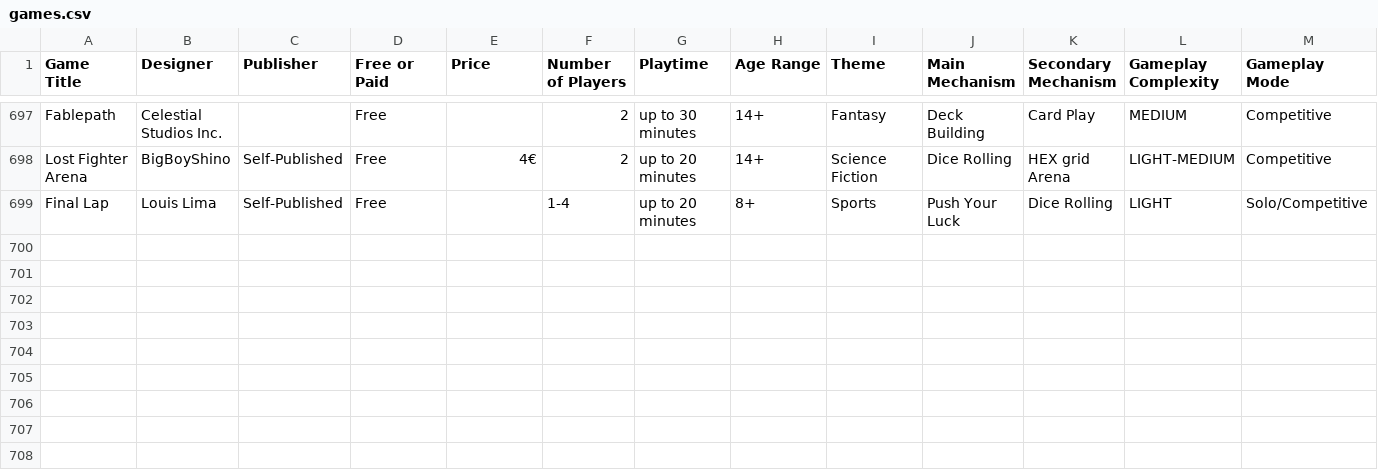
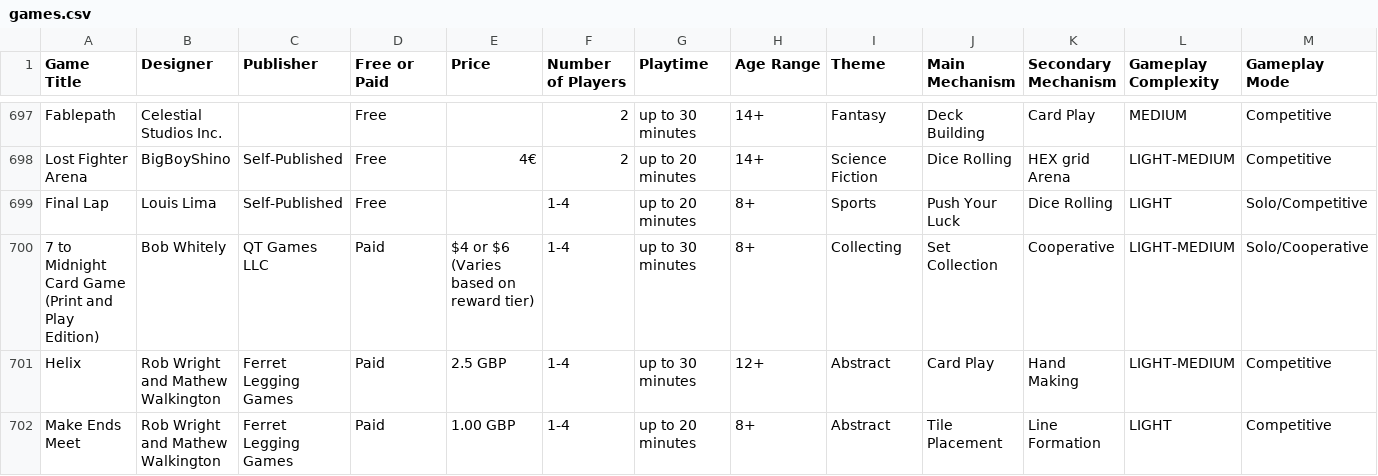
Before and after one commit to mgonzalvez/pnpfinder-lite, a CSV file: data/games.csv, drawn as a sheet; only a part is shown, gaps mark what is left out; rows hold the shown columns only; the diff names each change by its address in the sheet, - before the commit and + after, or states it on an @@ line.

Commit message:
chore: sync games.csv from Google Sheets (normalized from SHEET headers)

```diff
--- a/data/games.csv
+++ b/data/games.csv
+row 700: 7 to Midnight Card Game (Print and Play Edition) | Bob Whitely | QT Games LLC | Paid | $4 or $6 (Varies based on reward tier) | 1-4 | up to 30 minutes | 8+ | Collecting | Set Collection | Cooperative | LIGHT-MEDIUM | Solo/Cooperative
+row 701: Helix | Rob Wright and Mathew Walkington | Ferret Legging Games | Paid | 2.5 GBP | 1-4 | up to 30 minutes | 12+ | Abstract | Card Play | Hand Making | LIGHT-MEDIUM | Competitive
+row 702: Make Ends Meet | Rob Wright and Mathew Walkington | Ferret Legging Games | Paid | 1.00 GBP | 1-4 | up to 20 minutes | 8+ | Abstract | Tile Placement | Line Formation | LIGHT | Competitive
```
